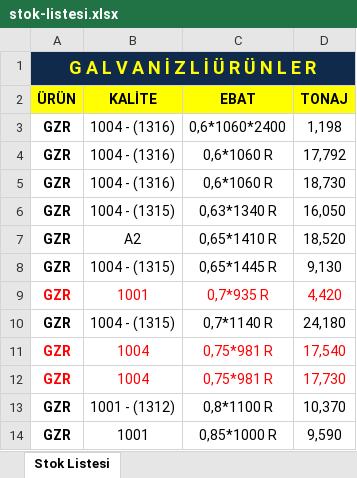
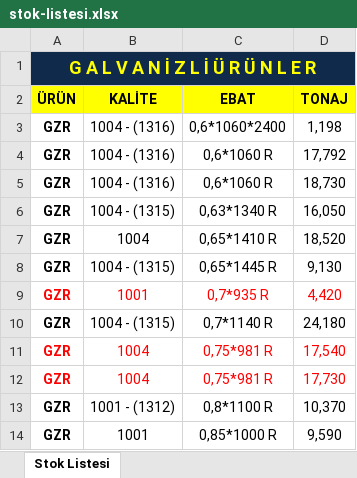
Before and after one commit to martua1/eregli-galvaniz-stok, an Excel workbook: stok-listesi.xlsx, sheet Stok Listesi, drawn as a sheet; only a part is shown; values as stored, in another font and other column widths than the file's, no borders; the diff names each change by its address in the sheet, - before the commit and + after, or states it on an @@ line.

Commit message:
Stok listesi güncellendi (2026-09-28 21:38)

```diff
--- a/stok-listesi.xlsx (sheet Stok Listesi)
+++ b/stok-listesi.xlsx (sheet Stok Listesi)
-B7: A2
+B7: 1004
```
Also changed, not shown: 1 other file.
